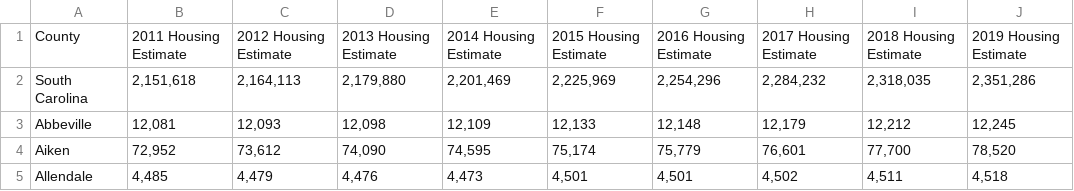
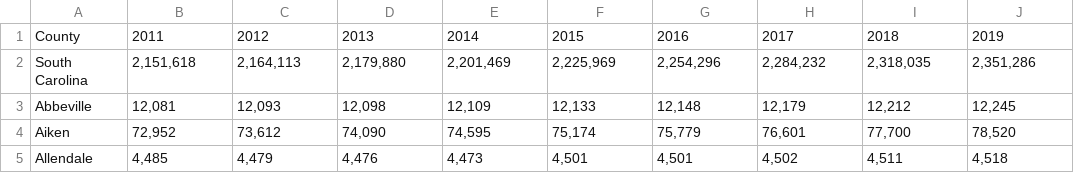
Before and after one commit to LawrenJ/LawrenJ, a CSV file: Project_1/Data/Estimated Number of Housing Units 2010-2019 (1).csv, drawn as a sheet; only a part is shown.

```diff
--- a/Project_1/Data/Estimated Number of Housing Units 2010-2019 (1).csv
+++ b/Project_1/Data/Estimated Number of Housing Units 2010-2019 (1).csv
@@ -1,2 +1,2 @@
-County,2011 Housing Estimate,2012 Housing Estimate,2013 Housing Estimate,2014 Housing Estimate,2015 Housing Estimate,2016 Housing Estimate,2017 Housing Estimate,2018 Housing Estimate,2019 Housing Estimate
+County,2011,2012,2013,2014,2015,2016,2017,2018,2019
 South Carolina,"2,151,618","2,164,113","2,179,880","2,201,469","2,225,969","2,254,296","2,284,232","2,318,035","2,351,286"
```
Also changed, not shown: Project_1/Data/Median Household Income by County 2011-2021_3.csv, Project_1/Data/Per capita personal income by county US Dept of Commerce 2011-2021.csv, 4 other files.
